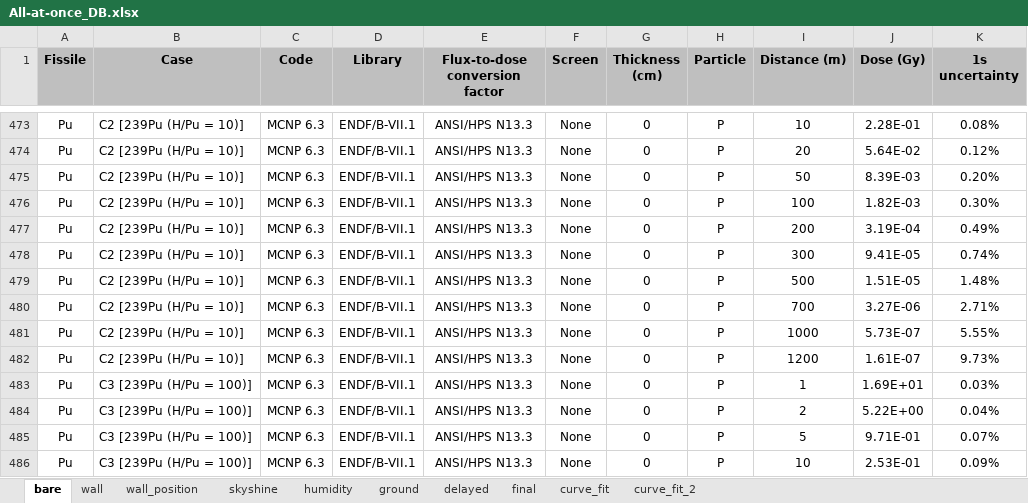
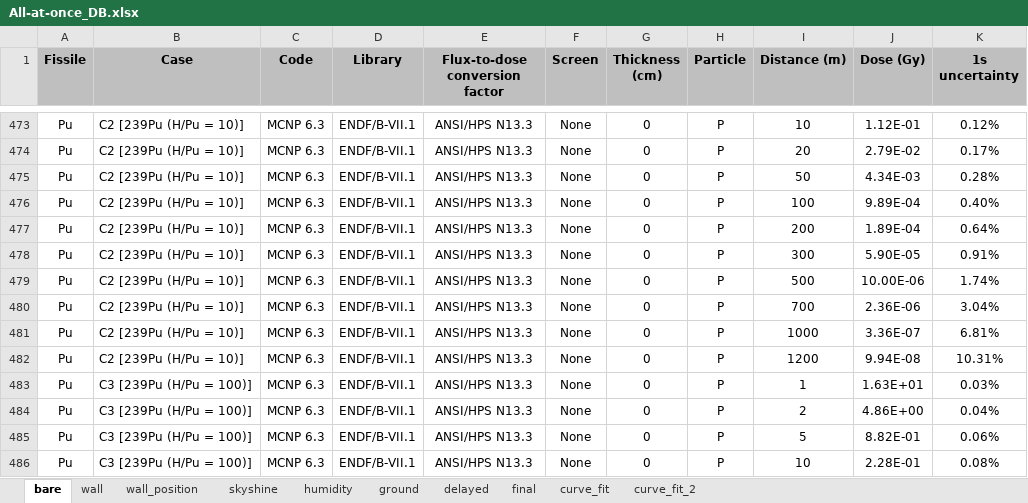
Before and after one commit to Astangul/SlideRule, an Excel workbook: Database/All-at-once_DB.xlsx, sheet bare, drawn as a sheet; only a part is shown, gaps mark what is left out; values as stored, in another font and other column widths than the file's, no borders; the diff covers the shown part only; the diff names each change by its address in the sheet, - before the commit and + after, or states it on an @@ line.

Commit message:
Fix database errors: correct circular permutation in Pu bare cases
- Corrected value errors in Pu cases without shielding (bare configurations)
- Fixed circular permutation between Pu cases in Database/All-at-once_DB.xlsx

```diff
--- a/Database/All-at-once_DB.xlsx (sheet bare)
+++ b/Database/All-at-once_DB.xlsx (sheet bare)
-J473 (Dose (Gy)): 2.28E-01
+J473 (Dose (Gy)): 1.12E-01
-K473 (1s uncertainty): 0.08%
+K473 (1s uncertainty): 0.12%
-J474 (Dose (Gy)): 5.64E-02
+J474 (Dose (Gy)): 2.79E-02
-K474 (1s uncertainty): 0.12%
+K474 (1s uncertainty): 0.17%
-J475 (Dose (Gy)): 8.39E-03
+J475 (Dose (Gy)): 4.34E-03
-K475 (1s uncertainty): 0.20%
+K475 (1s uncertainty): 0.28%
-J476 (Dose (Gy)): 1.82E-03
+J476 (Dose (Gy)): 9.89E-04
-K476 (1s uncertainty): 0.30%
+K476 (1s uncertainty): 0.40%
-J477 (Dose (Gy)): 3.19E-04
+J477 (Dose (Gy)): 1.89E-04
-K477 (1s uncertainty): 0.49%
+K477 (1s uncertainty): 0.64%
-J478 (Dose (Gy)): 9.41E-05
+J478 (Dose (Gy)): 5.90E-05
-K478 (1s uncertainty): 0.74%
+K478 (1s uncertainty): 0.91%
-J479 (Dose (Gy)): 1.51E-05
+J479 (Dose (Gy)): 10.00E-06
-K479 (1s uncertainty): 1.48%
+K479 (1s uncertainty): 1.74%
-J480 (Dose (Gy)): 3.27E-06
+J480 (Dose (Gy)): 2.36E-06
-K480 (1s uncertainty): 2.71%
+K480 (1s uncertainty): 3.04%
-J481 (Dose (Gy)): 5.73E-07
+J481 (Dose (Gy)): 3.36E-07
-K481 (1s uncertainty): 5.55%
+K481 (1s uncertainty): 6.81%
-J482 (Dose (Gy)): 1.61E-07
+J482 (Dose (Gy)): 9.94E-08
-K482 (1s uncertainty): 9.73%
+K482 (1s uncertainty): 10.31%
-J483 (Dose (Gy)): 1.69E+01
+J483 (Dose (Gy)): 1.63E+01
-J484 (Dose (Gy)): 5.22E+00
+J484 (Dose (Gy)): 4.86E+00
-J485 (Dose (Gy)): 9.71E-01
+J485 (Dose (Gy)): 8.82E-01
-K485 (1s uncertainty): 0.07%
+K485 (1s uncertainty): 0.06%
-J486 (Dose (Gy)): 2.53E-01
+J486 (Dose (Gy)): 2.28E-01
-K486 (1s uncertainty): 0.09%
+K486 (1s uncertainty): 0.08%
```
Also changed, not shown: other rows of this sheet, sheet wall.
